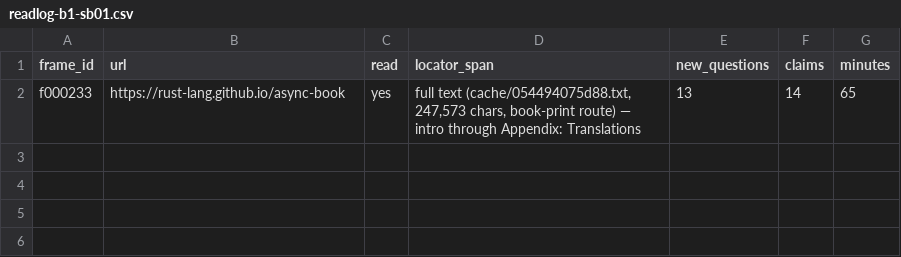
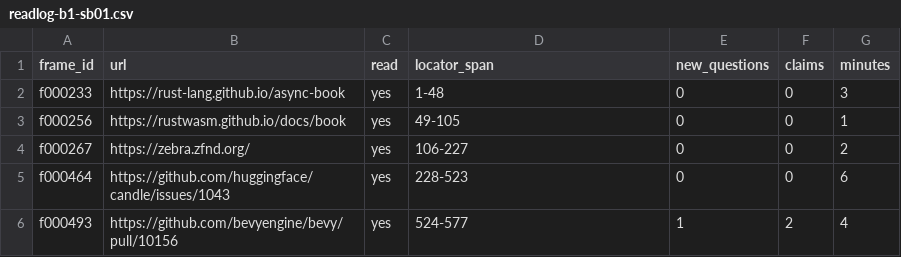
Before and after one commit to ryzhakar/gym, a CSV file: docs/orchestration_log/recon/2026-09-27/research/rust-map/team-b/readlog-b1-sb01.csv, drawn as a sheet.

```diff
--- a/docs/orchestration_log/recon/2026-09-27/research/rust-map/team-b/readlog-b1-sb01.csv
+++ b/docs/orchestration_log/recon/2026-09-27/research/rust-map/team-b/readlog-b1-sb01.csv
@@ -1,2 +1,6 @@
 frame_id,url,read,locator_span,new_questions,claims,minutes
-f000233,https://rust-lang.github.io/async-book,yes,"full text (cache/054494075d88.txt, 247,573 chars, book-print route) — intro through Appendix: Translations",13,14,65
+f000233,https://rust-lang.github.io/async-book,yes,1-48,0,0,3
+f000256,https://rustwasm.github.io/docs/book,yes,49-105,0,0,1
+f000267,https://zebra.zfnd.org/,yes,106-227,0,0,2
+f000464,https://github.com/huggingface/candle/issues/1043,yes,228-523,0,0,6
+f000493,https://github.com/bevyengine/bevy/pull/10156,yes,524-577,1,2,4
```
Also changed, not shown: docs/orchestration_log/recon/2026-09-27/research/rust-map/team-b/readlog-b1-sb03.csv, 10 other files.
